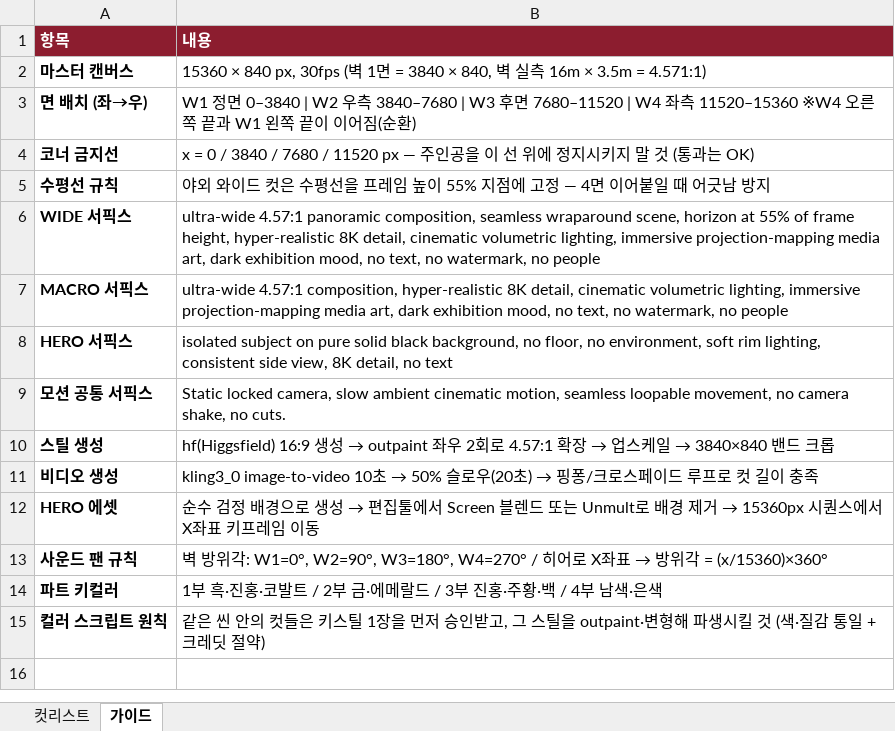
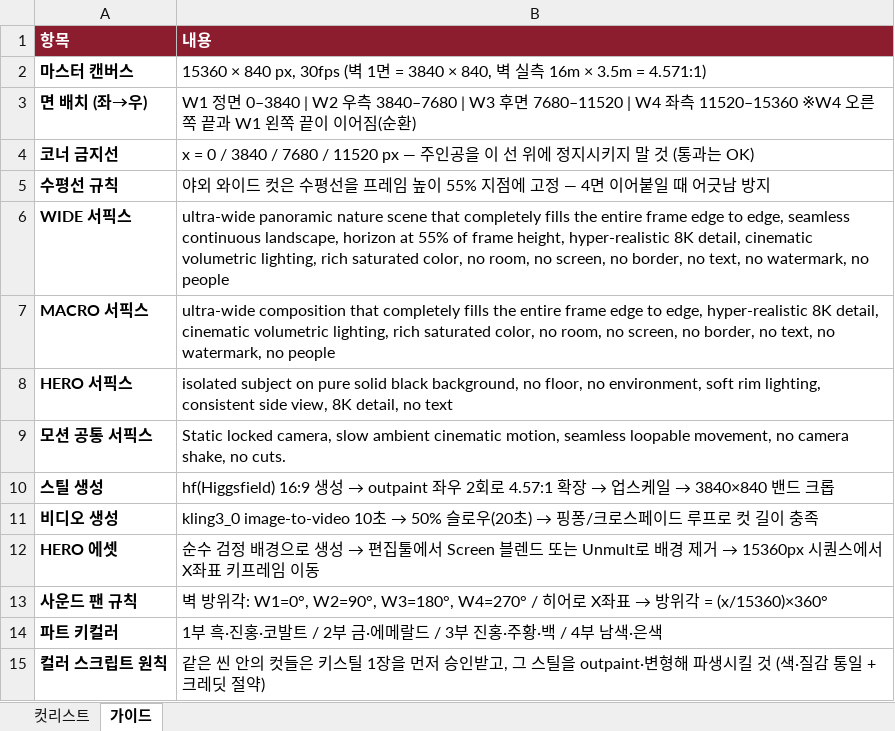
Before and after one commit to tkrudrn-lab/claude, an Excel workbook: 서천_생명의맥박_컷리스트_v01.xlsx, sheet 가이드, drawn as a sheet; values as stored, in another font and other column widths than the file's, no borders; the diff names each change by its address in the sheet, - before the commit and + after, or states it on an @@ line.

```diff
--- a/서천_생명의맥박_컷리스트_v01.xlsx (sheet 가이드)
+++ b/서천_생명의맥박_컷리스트_v01.xlsx (sheet 가이드)
-B6 (내용): ultra-wide 4.57:1 panoramic composition, seamless wraparound scene, horizon at 55% of frame height, hyper-realistic 8K detail, cinematic volumetric lighting, immersive projection-mapping media art, dark exhibition mood, no text,…
+B6 (내용): ultra-wide panoramic nature scene that completely fills the entire frame edge to edge, seamless continuous landscape, horizon at 55% of frame height, hyper-realistic 8K detail, cinematic volumetric lighting, rich saturated color, no room, no screen, no border, no text,…
-B7 (내용): ultra-wide 4.57:1 composition, hyper-realistic 8K detail, cinematic volumetric lighting, immersive projection-mapping media art, dark exhibition mood, no text,…
+B7 (내용): ultra-wide composition that completely fills the entire frame edge to edge, hyper-realistic 8K detail, cinematic volumetric lighting, rich saturated color, no room, no screen, no border, no text,…
```
Also changed, not shown: sheet 컷리스트, 1 other file.
